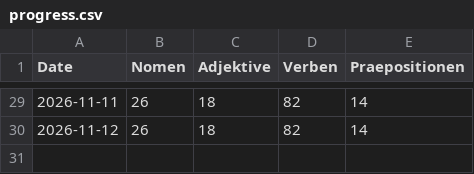
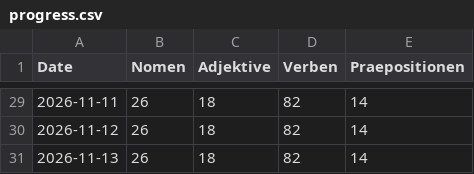
Before and after one commit to perminder07/german-vocab-tracker, a CSV file: data/progress.csv, drawn as a sheet; only a part is shown, gaps mark what is left out.

```diff
--- a/data/progress.csv
+++ b/data/progress.csv
@@ -30 +30,2 @@ Date,Nomen,Adjektive,Verben,Praepositionen
 2026-11-12,26,18,82,14
+2026-11-13,26,18,82,14
```
Also changed, not shown: 1 other file.
